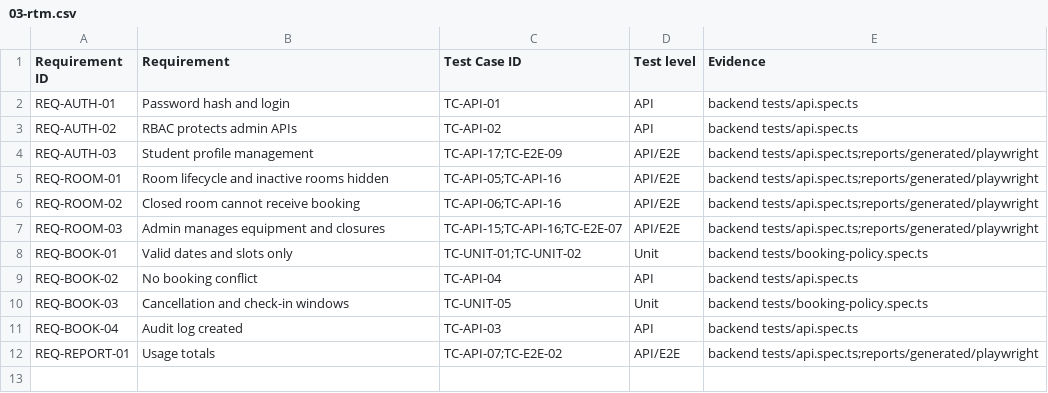
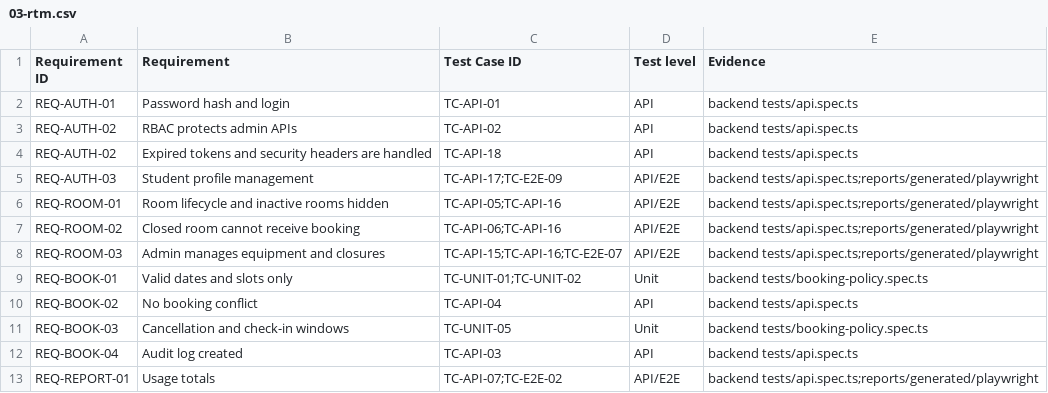
Before and after one commit to bachiep/studyspace-quality-assurance, a CSV file: docs/03-rtm.csv, drawn as a sheet.

```diff
--- a/docs/03-rtm.csv
+++ b/docs/03-rtm.csv
@@ -3,2 +3,3 @@ REQ-AUTH-01,Password hash and login,TC-API-01,API,backend tests/api.spec.ts
 REQ-AUTH-02,RBAC protects admin APIs,TC-API-02,API,backend tests/api.spec.ts
+REQ-AUTH-02,Expired tokens and security headers are handled,TC-API-18,API,backend tests/api.spec.ts
 REQ-AUTH-03,Student profile management,TC-API-17;TC-E2E-09,API/E2E,backend tests/api.spec.ts;reports/generated/playwright
```
Also changed, not shown: docs/04-test-cases.csv, 4 other files.
